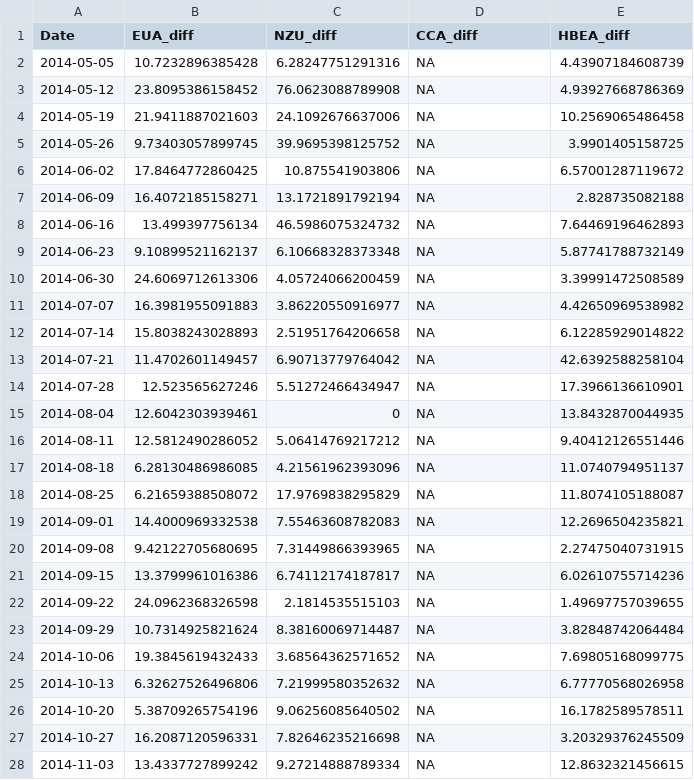
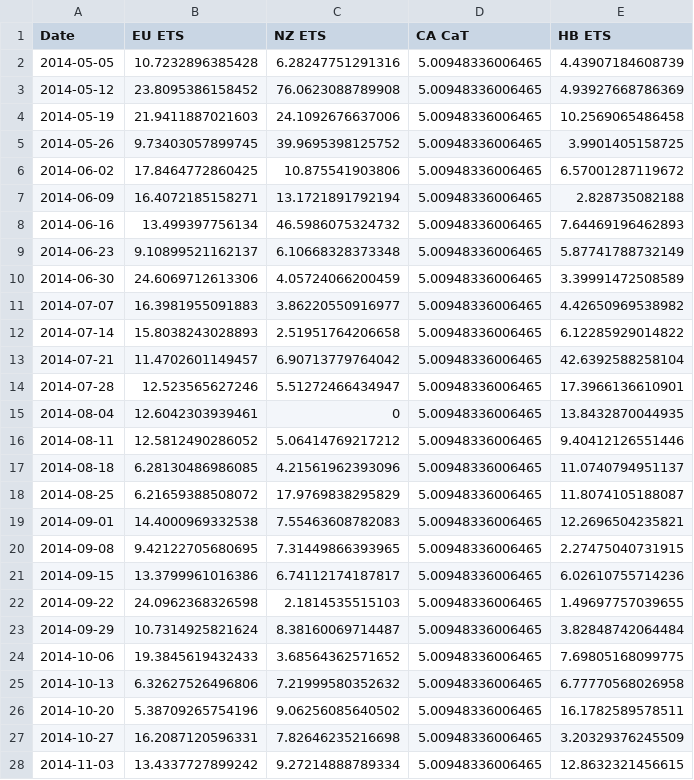
Before and after one commit to hwyld/Integration-of-the-international-carbon-market-A-time-varying-analysis---REPLICATION-EXERCISE, a CSV file: Research_Data_weekly_volatility.csv, drawn as a sheet; only a part is shown; the diff covers the shown part only.

```diff
--- a/Research_Data_weekly_volatility.csv
+++ b/Research_Data_weekly_volatility.csv
@@ -1,28 +1,28 @@
-"Date","EUA_diff","NZU_diff","CCA_diff","HBEA_diff"
-2014-05-05,10.7232896385428,6.28247751291316,NA,4.43907184608739
-2014-05-12,23.8095386158452,76.0623088789908,NA,4.93927668786369
-2014-05-19,21.9411887021603,24.1092676637006,NA,10.2569065486458
-2014-05-26,9.73403057899745,39.9695398125752,NA,3.9901405158725
-2014-06-02,17.8464772860425,10.875541903806,NA,6.57001287119672
-2014-06-09,16.4072185158271,13.1721891792194,NA,2.828735082188
-2014-06-16,13.499397756134,46.5986075324732,NA,7.64469196462893
-2014-06-23,9.10899521162137,6.10668328373348,NA,5.87741788732149
-2014-06-30,24.6069712613306,4.05724066200459,NA,3.39991472508589
-2014-07-07,16.3981955091883,3.86220550916977,NA,4.42650969538982
-2014-07-14,15.8038243028893,2.51951764206658,NA,6.12285929014822
-2014-07-21,11.4702601149457,6.90713779764042,NA,42.6392588258104
-2014-07-28,12.523565627246,5.51272466434947,NA,17.3966136610901
-2014-08-04,12.6042303939461,0,NA,13.8432870044935
-2014-08-11,12.5812490286052,5.06414769217212,NA,9.40412126551446
-2014-08-18,6.28130486986085,4.21561962393096,NA,11.0740794951137
-2014-08-25,6.21659388508072,17.9769838295829,NA,11.8074105188087
-2014-09-01,14.4000969332538,7.55463608782083,NA,12.2696504235821
-2014-09-08,9.42122705680695,7.31449866393965,NA,2.27475040731915
-2014-09-15,13.3799961016386,6.74112174187817,NA,6.02610755714236
-2014-09-22,24.0962368326598,2.1814535515103,NA,1.49697757039655
-2014-09-29,10.7314925821624,8.38160069714487,NA,3.82848742064484
-2014-10-06,19.3845619432433,3.68564362571652,NA,7.69805168099775
-2014-10-13,6.32627526496806,7.21999580352632,NA,6.77770568026958
-2014-10-20,5.38709265754196,9.06256085640502,NA,16.1782589578511
-2014-10-27,16.2087120596331,7.82646235216698,NA,3.20329376245509
-2014-11-03,13.4337727899242,9.27214888789334,NA,12.8632321456615
+"Date","EU ETS","NZ ETS","CA CaT","HB ETS"
+2014-05-05,10.7232896385428,6.28247751291316,5.00948336006465,4.43907184608739
+2014-05-12,23.8095386158452,76.0623088789908,5.00948336006465,4.93927668786369
+2014-05-19,21.9411887021603,24.1092676637006,5.00948336006465,10.2569065486458
+2014-05-26,9.73403057899745,39.9695398125752,5.00948336006465,3.9901405158725
+2014-06-02,17.8464772860425,10.875541903806,5.00948336006465,6.57001287119672
+2014-06-09,16.4072185158271,13.1721891792194,5.00948336006465,2.828735082188
+2014-06-16,13.499397756134,46.5986075324732,5.00948336006465,7.64469196462893
+2014-06-23,9.10899521162137,6.10668328373348,5.00948336006465,5.87741788732149
+2014-06-30,24.6069712613306,4.05724066200459,5.00948336006465,3.39991472508589
+2014-07-07,16.3981955091883,3.86220550916977,5.00948336006465,4.42650969538982
+2014-07-14,15.8038243028893,2.51951764206658,5.00948336006465,6.12285929014822
+2014-07-21,11.4702601149457,6.90713779764042,5.00948336006465,42.6392588258104
+2014-07-28,12.523565627246,5.51272466434947,5.00948336006465,17.3966136610901
+2014-08-04,12.6042303939461,0,5.00948336006465,13.8432870044935
+2014-08-11,12.5812490286052,5.06414769217212,5.00948336006465,9.40412126551446
+2014-08-18,6.28130486986085,4.21561962393096,5.00948336006465,11.0740794951137
+2014-08-25,6.21659388508072,17.9769838295829,5.00948336006465,11.8074105188087
+2014-09-01,14.4000969332538,7.55463608782083,5.00948336006465,12.2696504235821
+2014-09-08,9.42122705680695,7.31449866393965,5.00948336006465,2.27475040731915
+2014-09-15,13.3799961016386,6.74112174187817,5.00948336006465,6.02610755714236
+2014-09-22,24.0962368326598,2.1814535515103,5.00948336006465,1.49697757039655
+2014-09-29,10.7314925821624,8.38160069714487,5.00948336006465,3.82848742064484
+2014-10-06,19.3845619432433,3.68564362571652,5.00948336006465,7.69805168099775
+2014-10-13,6.32627526496806,7.21999580352632,5.00948336006465,6.77770568026958
+2014-10-20,5.38709265754196,9.06256085640502,5.00948336006465,16.1782589578511
+2014-10-27,16.2087120596331,7.82646235216698,5.00948336006465,3.20329376245509
+2014-11-03,13.4337727899242,9.27214888789334,5.00948336006465,12.8632321456615
```
Also changed, not shown: 1 added row and 9 edited cells elsewhere in this file, Research_Data_weekly_returns.csv, 17 other files.
